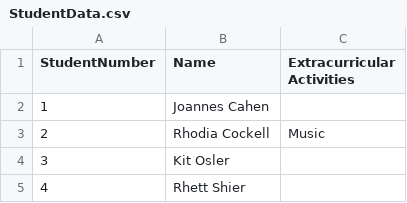
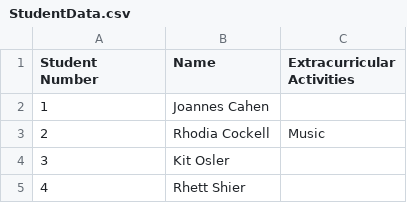
Before and after one commit to PragmaticWorksTraining/Datasets, a CSV file: Education/StudentData.csv, drawn as a sheet; only a part is shown.

Commit message:
Update StudentData.csv

```diff
--- a/Education/StudentData.csv
+++ b/Education/StudentData.csv
@@ -1,2 +1,2 @@
-StudentNumber,Name,Extracurricular Activities
+Student Number,Name,Extracurricular Activities
 1,Joannes Cahen,
```
